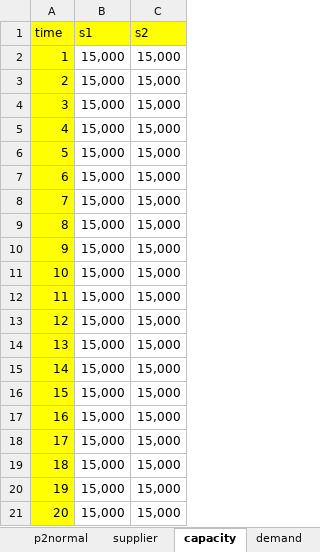
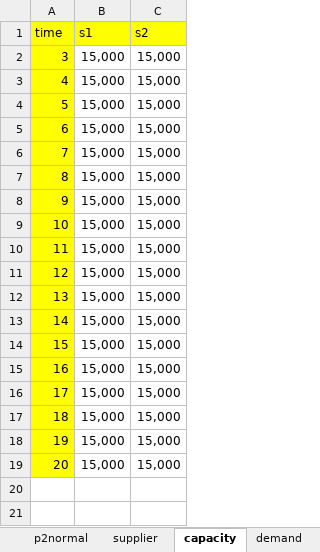
Before and after one commit to pauldebdeep9/pidsg25, an Excel workbook: pidsg25-06.xlsx, sheet capacity, drawn as a sheet; values as stored, in another font and other column widths than the file's, no borders; the diff names each change by its address in the sheet, - before the commit and + after, or states it on an @@ line.

```diff
--- a/pidsg25-06.xlsx (sheet capacity)
+++ b/pidsg25-06.xlsx (sheet capacity)
@@ column A (time) renumbered between rows 2 and 19 @@
-row 20: 19 | 15,000 | 15,000
-row 21: 20 | 15,000 | 15,000
```
Also changed, not shown: sheet demand, sheet p2normal, sheet p1normal, other sheet tabs, charts or pictures, 41 other files.
